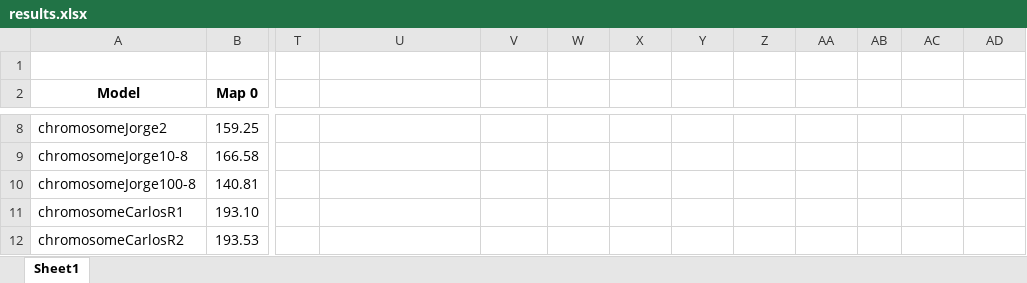
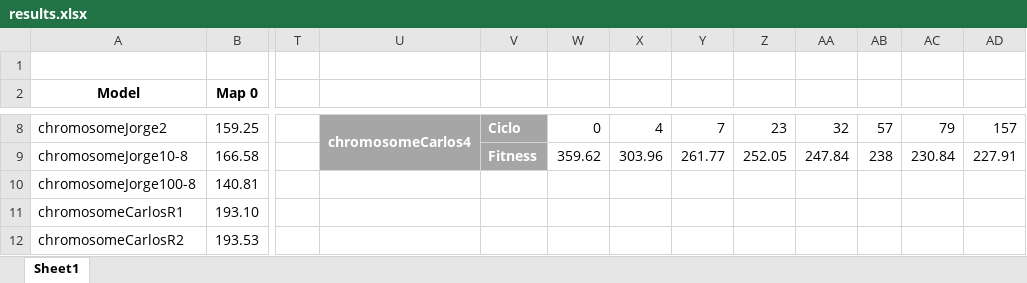
Before and after one commit to xVenve/DesafioFinalAGE, an Excel workbook: files/results.xlsx, sheet Sheet1, drawn as a sheet; only a part is shown, gaps mark what is left out; values as stored, in another font and other column widths than the file's, no borders; charts and pictures and conditional formats and table styles not drawn; the diff covers the shown part only; the diff names each change by its address in the sheet, - before the commit and + after, or states it on an @@ line.

Commit message:
Datos de dos mapas de Carlos

```diff
--- a/files/results.xlsx (sheet Sheet1)
+++ b/files/results.xlsx (sheet Sheet1)
-U8:V9 fill: none
+U8:V9 fill: #A6A6A6
-U8: (empty)
+U8: chromosomeCarlos4
+U8:U9 merged
-V8: (empty)
+V8: Ciclo
-W8: (empty)
+W8: 0
-X8: (empty)
+X8: 4
-Y8: (empty)
+Y8: 7
-Z8: (empty)
+Z8: 23
-AA8: (empty)
+AA8: 32
-AB8: (empty)
+AB8: 57
-AC8: (empty)
+AC8: 79
-AD8: (empty)
+AD8: 157
-V9: (empty)
+V9: Fitness
-W9: (empty)
+W9: 359.62
-X9: (empty)
+X9: 303.96
-Y9: (empty)
+Y9: 261.77
-Z9: (empty)
+Z9: 252.05
-AA9: (empty)
+AA9: 247.84
-AB9: (empty)
+AB9: 238
-AC9: (empty)
+AC9: 230.84
-AD9: (empty)
+AD9: 227.91
```
Also changed, not shown: 27 edited cells, cell formats and merged cells elsewhere in this sheet, charts or pictures, 2 other files.
